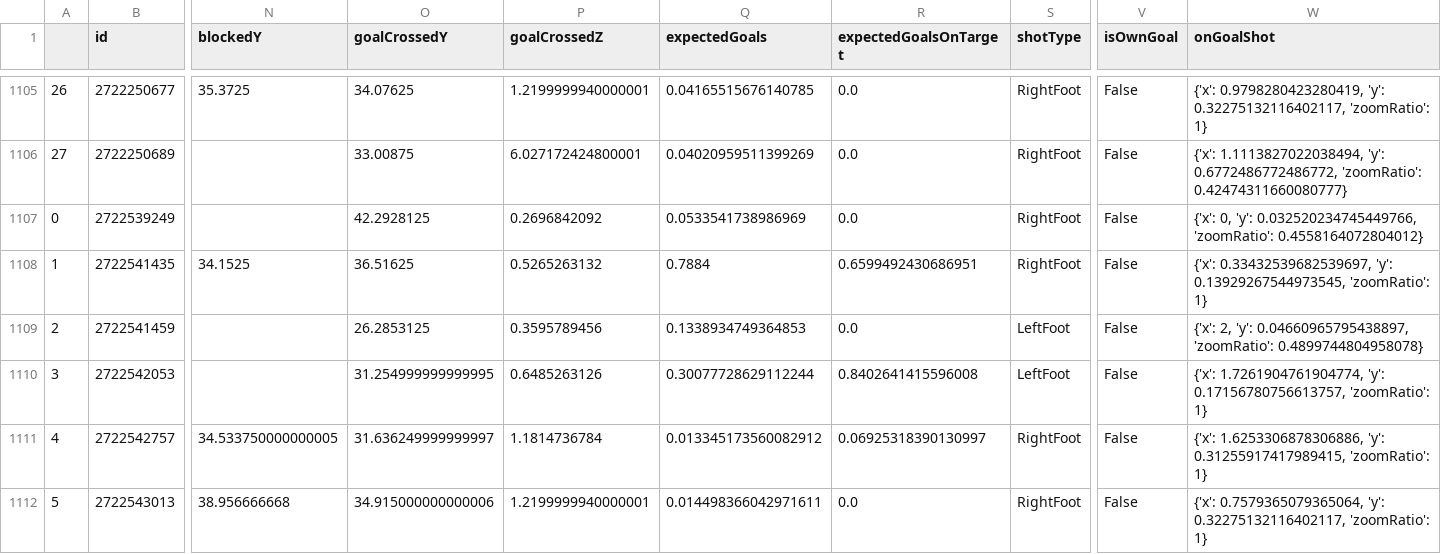
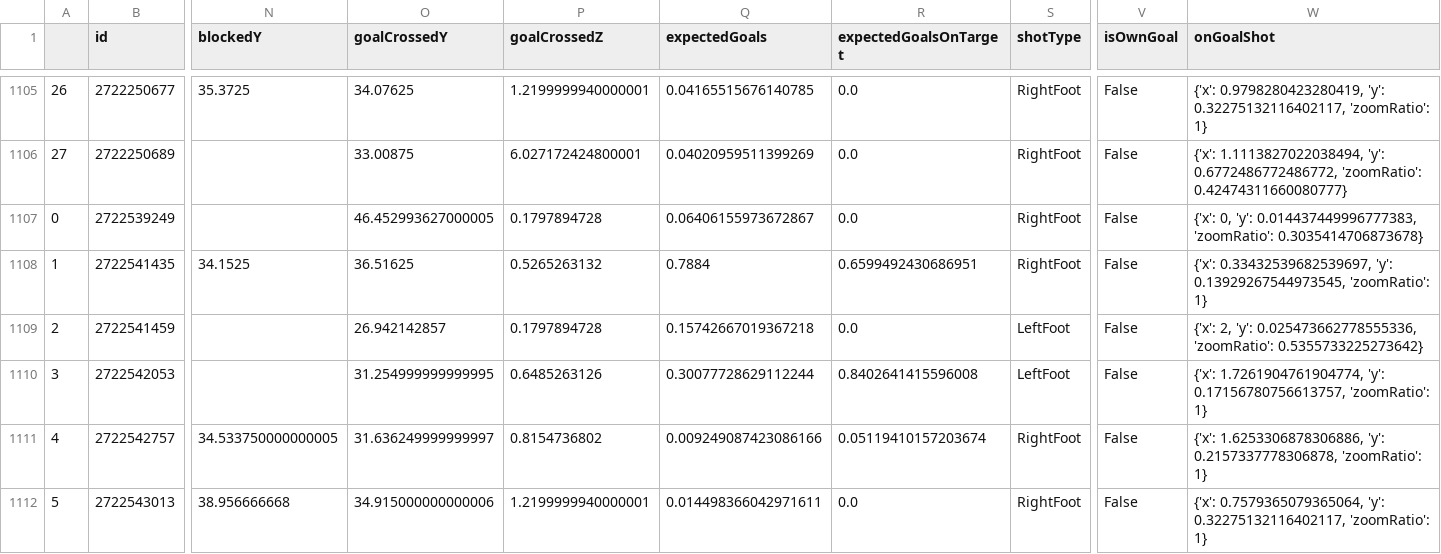
Before and after one commit to kovacs5/fotmob_csv, a CSV file: stsl_final.csv, drawn as a sheet; only a part is shown, gaps mark what is left out; the diff covers the shown part only; the diff names each change by its address in the sheet, - before the commit and + after, or states it on an @@ line.

```diff
--- a/stsl_final.csv
+++ b/stsl_final.csv
-O1107 (goalCrossedY): 42.2928125
+O1107 (goalCrossedY): 46.452993627000005
-P1107 (goalCrossedZ): 0.2696842092
+P1107 (goalCrossedZ): 0.1797894728
-Q1107 (expectedGoals): 0.0533541738986969
+Q1107 (expectedGoals): 0.06406155973672867
-W1107 (onGoalShot): …0, 'y': 0.032520234745449766, 'zoomRatio': 0.4558164072804012}
+W1107 (onGoalShot): …0, 'y': 0.014437449996777383, 'zoomRatio': 0.3035414706873678}
-O1109 (goalCrossedY): 26.2853125
+O1109 (goalCrossedY): 26.942142857
-P1109 (goalCrossedZ): 0.3595789456
+P1109 (goalCrossedZ): 0.1797894728
-Q1109 (expectedGoals): 0.1338934749364853
+Q1109 (expectedGoals): 0.15742667019367218
-W1109 (onGoalShot): …2, 'y': 0.04660965795438897, 'zoomRatio': 0.4899744804958078}
+W1109 (onGoalShot): …2, 'y': 0.025473662778555336, 'zoomRatio': 0.5355733225273642}
-P1111 (goalCrossedZ): 1.1814736784
+P1111 (goalCrossedZ): 0.8154736802
-Q1111 (expectedGoals): 0.013345173560082912
+Q1111 (expectedGoals): 0.009249087423086166
-R1111 (expectedGoalsOnTarget): 0.06925318390130997
+R1111 (expectedGoalsOnTarget): 0.05119410157203674
-W1111 (onGoalShot): …1.6253306878306886, 'y': 0.31255917417989415, 'zoomRatio': 1}
+W1111 (onGoalShot): …1.6253306878306886, 'y': 0.2157337778306878, 'zoomRatio': 1}
```
Also changed, not shown: 121 edited cells elsewhere in this file.
